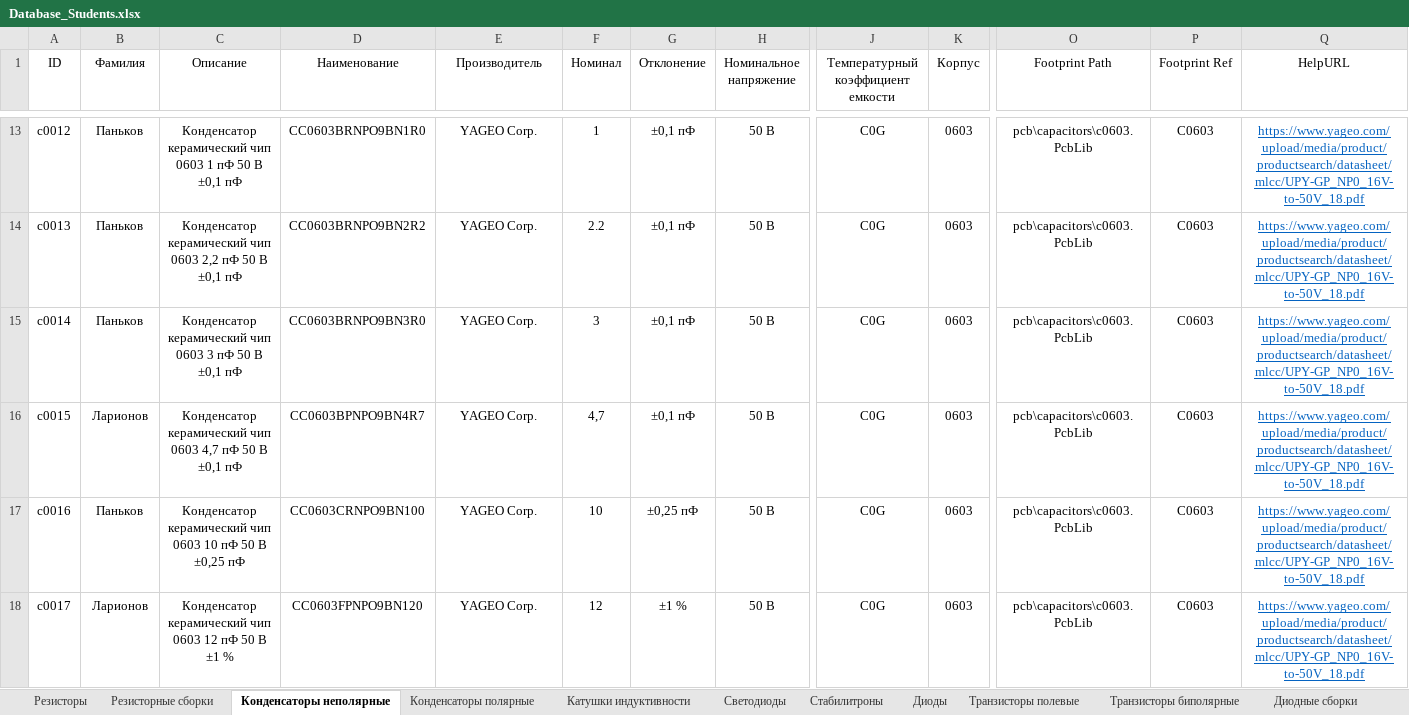
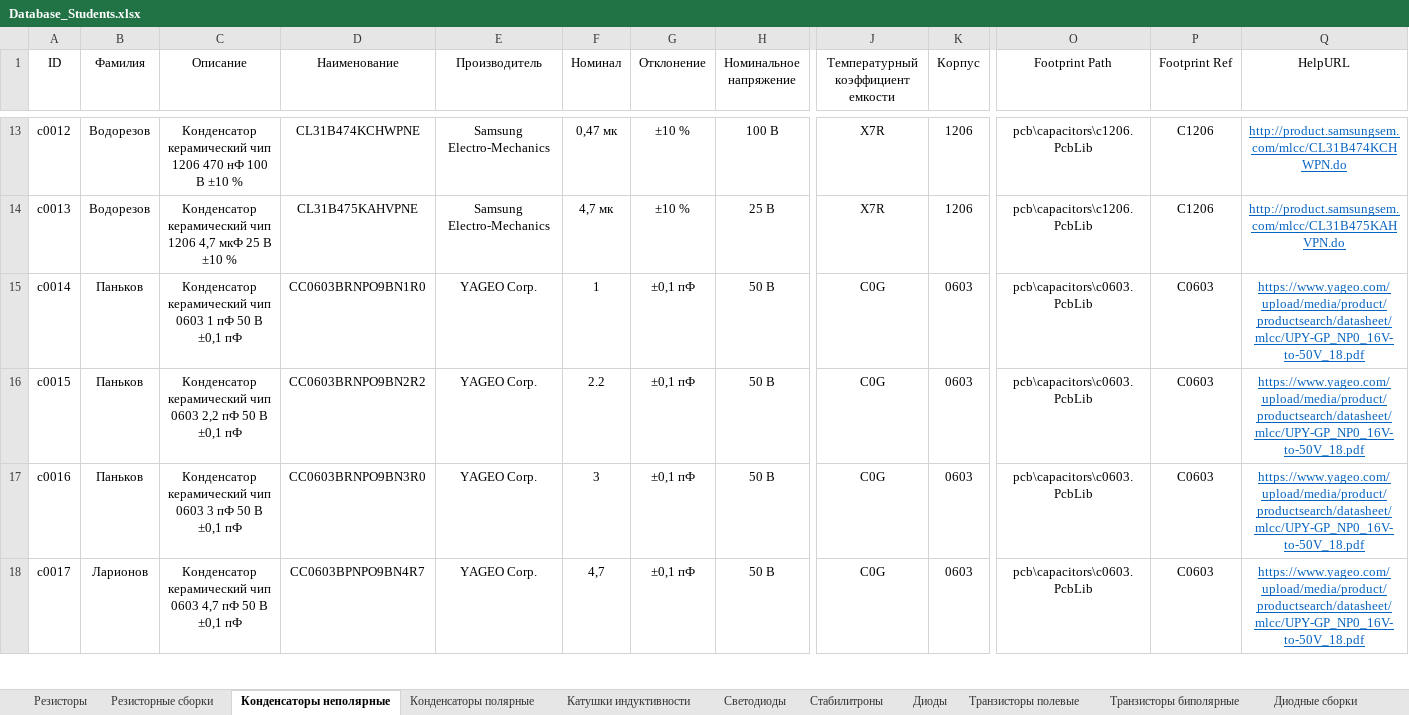
Before and after one commit to TonyCooT/Altium_BEng, an Excel workbook: library/Database_Students.xlsx, sheet Конденсаторы неполярные, drawn as a sheet; only a part is shown, gaps mark what is left out; values as stored, in another font and other column widths than the file's, no borders; the diff covers the shown part only; the diff names each change by its address in the sheet, - before the commit and + after, or states it on an @@ line.

```diff
--- a/library/Database_Students.xlsx (sheet Конденсаторы неполярные)
+++ b/library/Database_Students.xlsx (sheet Конденсаторы неполярные)
-B13:B14 (Фамилия): Паньков
+B13:B14 (Фамилия): Водорезов
-C13 (Описание): …керамический чип 0603 1 пФ 50 В ±0,1 пФ
+C13 (Описание): …керамический чип 1206 470 нФ 100 В ±10 %
-D13 (Наименование): CC0603BRNPO9BN1R0
+D13 (Наименование): CL31B474KCHWPNE
-E13:E14 (Производитель): YAGEO Corp.
+E13:E14 (Производитель): Samsung Electro-Mechanics
-F13 (Номинал): 1
+F13 (Номинал): 0,47 мк
-G13:G14 (Отклонение): ±0,1 пФ
+G13:G14 (Отклонение): ±10 %
-H13 (Номинальное напряжение): 50 В
+H13 (Номинальное напряжение): 100 В
-J13:J14: C0G
+J13:J14: X7R
-K13:K14 (Корпус): 0603
+K13:K14 (Корпус): 1206
-O13:O14 (Footprint Path): pcb\capacitors\c0603.PcbLib
+O13:O14 (Footprint Path): pcb\capacitors\c1206.PcbLib
-P13:P14 (Footprint Ref): C0603
+P13:P14 (Footprint Ref): C1206
-Q13 (HelpURL): https://www.yageo.com/upload/media/product/productsearch/datasheet/mlcc/UPY-GP_NP0_16V-to-50V_18.pdf
+Q13 (HelpURL): http://product.samsungsem.com/mlcc/CL31B474KCHWPN.do
-C14 (Описание): …керамический чип 0603 2,2 пФ 50 В ±0,1 пФ
+C14 (Описание): …керамический чип 1206 4,7 мкФ 25 В ±10 %
-D14 (Наименование): CC0603BRNPO9BN2R2
+D14 (Наименование): CL31B475KAHVPNE
-F14 (Номинал): 2.2
+F14 (Номинал): 4,7 мк
-H14 (Номинальное напряжение): 50 В
+H14 (Номинальное напряжение): 25 В
-Q14 (HelpURL): https://www.yageo.com/upload/media/product/productsearch/datasheet/mlcc/UPY-GP_NP0_16V-to-50V_18.pdf
+Q14 (HelpURL): http://product.samsungsem.com/mlcc/CL31B475KAHVPN.do
-C15 (Описание): …чип 0603 3 пФ 50…
+C15 (Описание): …чип 0603 1 пФ 50…
-D15 (Наименование): CC0603BRNPO9BN3R0
+D15 (Наименование): CC0603BRNPO9BN1R0
-F15 (Номинал): 3
+F15 (Номинал): 1
-B16 (Фамилия): Ларионов
+B16 (Фамилия): Паньков
-C16 (Описание): …чип 0603 4,7 пФ 50…
+C16 (Описание): …чип 0603 2,2 пФ 50…
-D16 (Наименование): CC0603BPNPO9BN4R7
+D16 (Наименование): CC0603BRNPO9BN2R2
-F16 (Номинал): 4,7
+F16 (Номинал): 2.2
-C17 (Описание): …чип 0603 10 пФ 50 В ±0,25 пФ
+C17 (Описание): …чип 0603 3 пФ 50 В ±0,1 пФ
-D17 (Наименование): CC0603CRNPO9BN100
+D17 (Наименование): CC0603BRNPO9BN3R0
-F17 (Номинал): 10
+F17 (Номинал): 3
-G17 (Отклонение): ±0,25 пФ
+G17 (Отклонение): ±0,1 пФ
-C18 (Описание): …чип 0603 12 пФ 50 В ±1 %
+C18 (Описание): …чип 0603 4,7 пФ 50 В ±0,1 пФ
-D18 (Наименование): CC0603FPNPO9BN120
+D18 (Наименование): CC0603BPNPO9BN4R7
-F18 (Номинал): 12
+F18 (Номинал): 4,7
-G18 (Отклонение): ±1 %
+G18 (Отклонение): ±0,1 пФ
```
Also changed, not shown: 2 added rows and 1013 edited cells elsewhere in this sheet.
